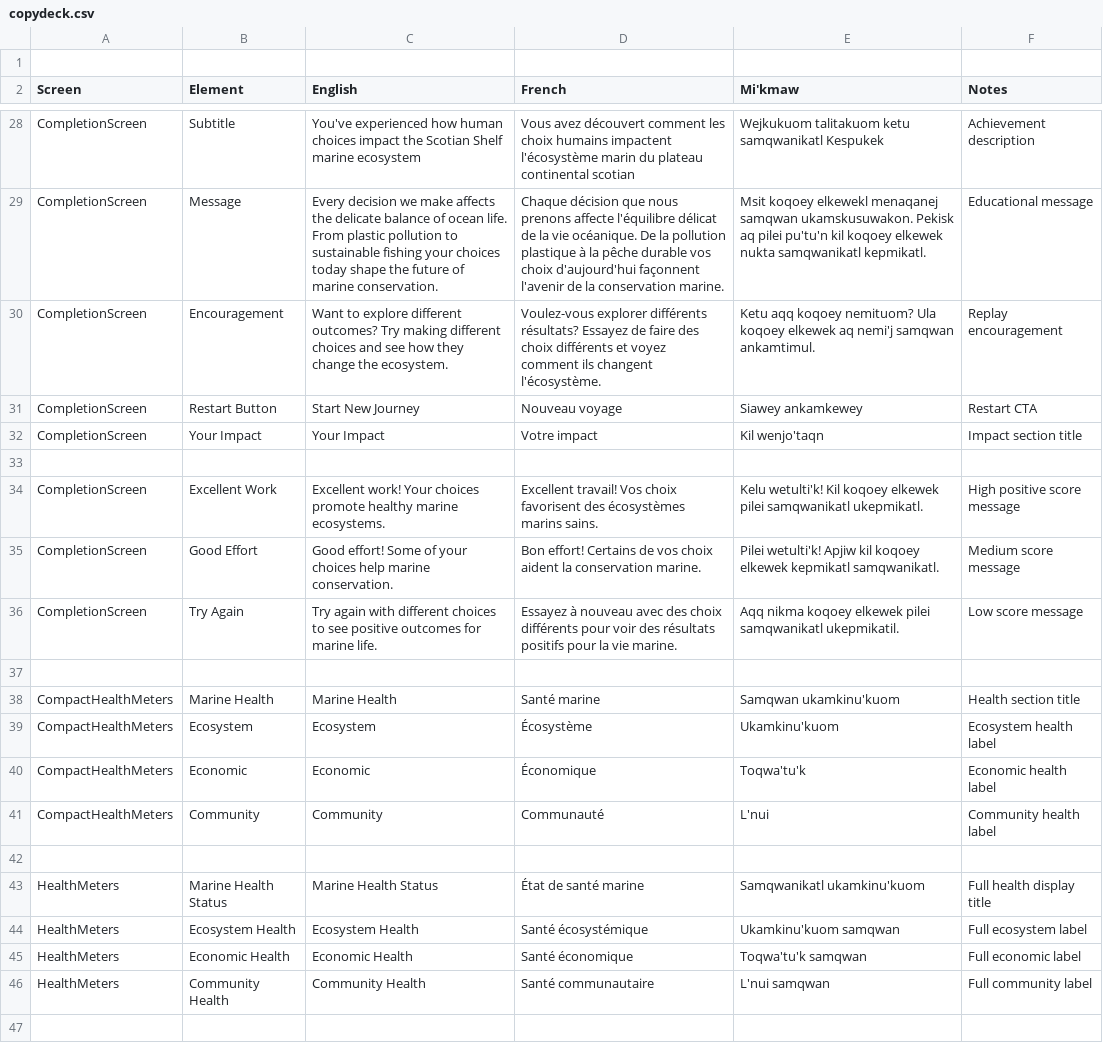
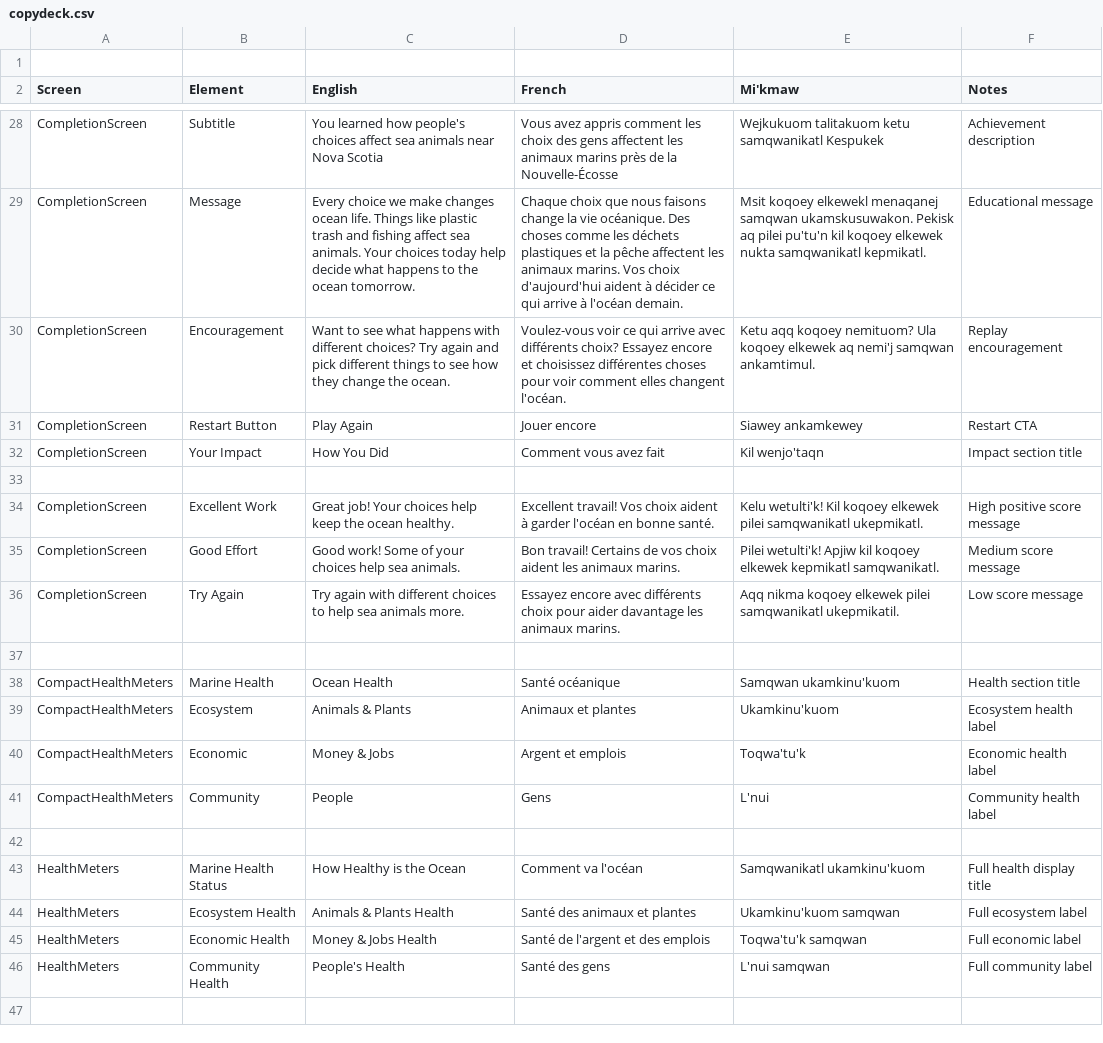
Before and after one commit to gautjac/scotian-shelf-explorers-choice, a CSV file: copydeck.csv, drawn as a sheet; only a part is shown, gaps mark what is left out; the diff covers the shown part only; the diff names each change by its address in the sheet, - before the commit and + after, or states it on an @@ line.

```diff
--- a/copydeck.csv
+++ b/copydeck.csv
-C28 (English): You've experienced how human choices impact the Scotian Shelf marine ecosystem
+C28 (English): You learned how people's choices affect sea animals near Nova Scotia
-D28 (French): Vous avez découvert comment les choix humains impactent l'écosystème marin du plateau continental scotian
+D28 (French): Vous avez appris comment les choix des gens affectent les animaux marins près de la Nouvelle-Écosse
-C29 (English): Every decision we make affects the delicate balance of ocean life. From plastic pollution to sustainable fishing your choices today shape the future of marine conservation.
+C29 (English): Every choice we make changes ocean life. Things like plastic trash and fishing affect sea animals. Your choices today help decide what happens to the ocean tomorrow.
-D29 (French): Chaque décision que nous prenons affecte l'équilibre délicat de la vie océanique. De la pollution plastique à la pêche durable vos choix d'aujourd'hui façonnent l'avenir de la conservation marine.
+D29 (French): Chaque choix que nous faisons change la vie océanique. Des choses comme les déchets plastiques et la pêche affectent les animaux marins. Vos choix d'aujourd'hui aident à décider ce qui arrive à l'océan demain.
-C30 (English): Want to explore different outcomes? Try making different choices and see how they change the ecosystem.
+C30 (English): Want to see what happens with different choices? Try again and pick different things to see how they change the ocean.
-D30 (French): Voulez-vous explorer différents résultats? Essayez de faire des choix différents et voyez comment ils changent l'écosystème.
+D30 (French): Voulez-vous voir ce qui arrive avec différents choix? Essayez encore et choisissez différentes choses pour voir comment elles changent l'océan.
-C31 (English): Start New Journey
+C31 (English): Play Again
-D31 (French): Nouveau voyage
+D31 (French): Jouer encore
-C32 (English): Your Impact
+C32 (English): How You Did
-D32 (French): Votre impact
+D32 (French): Comment vous avez fait
-C34 (English): Excellent work! Your choices promote healthy marine ecosystems.
+C34 (English): Great job! Your choices help keep the ocean healthy.
-D34 (French): …Vos choix favorisent des écosystèmes marins sains.
+D34 (French): …Vos choix aident à garder l'océan en bonne santé.
-C35 (English): Good effort! Some of your choices help marine conservation.
+C35 (English): Good work! Some of your choices help sea animals.
-D35 (French): Bon effort! Certains de vos choix aident la conservation marine.
+D35 (French): Bon travail! Certains de vos choix aident les animaux marins.
-C36 (English): …choices to see positive outcomes for marine life.
+C36 (English): …choices to help sea animals more.
-D36 (French): Essayez à nouveau avec des choix différents pour voir des résultats positifs pour la vie marine.
+D36 (French): Essayez encore avec différents choix pour aider davantage les animaux marins.
-C38 (English): Marine Health
+C38 (English): Ocean Health
-D38 (French): Santé marine
+D38 (French): Santé océanique
-C39 (English): Ecosystem
+C39 (English): Animals & Plants
-D39 (French): Écosystème
+D39 (French): Animaux et plantes
-C40 (English): Economic
+C40 (English): Money & Jobs
-D40 (French): Économique
+D40 (French): Argent et emplois
-C41 (English): Community
+C41 (English): People
-D41 (French): Communauté
+D41 (French): Gens
-C43 (English): Marine Health Status
+C43 (English): How Healthy is the Ocean
-D43 (French): État de santé marine
+D43 (French): Comment va l'océan
-C44 (English): Ecosystem Health
+C44 (English): Animals & Plants Health
-D44 (French): Santé écosystémique
+D44 (French): Santé des animaux et plantes
-C45 (English): Economic Health
+C45 (English): Money & Jobs Health
-D45 (French): Santé économique
+D45 (French): Santé de l'argent et des emplois
-C46 (English): Community Health
+C46 (English): People's Health
-D46 (French): Santé communautaire
+D46 (French): Santé des gens
```
Also changed, not shown: 39 edited cells elsewhere in this file, 8 other files.
